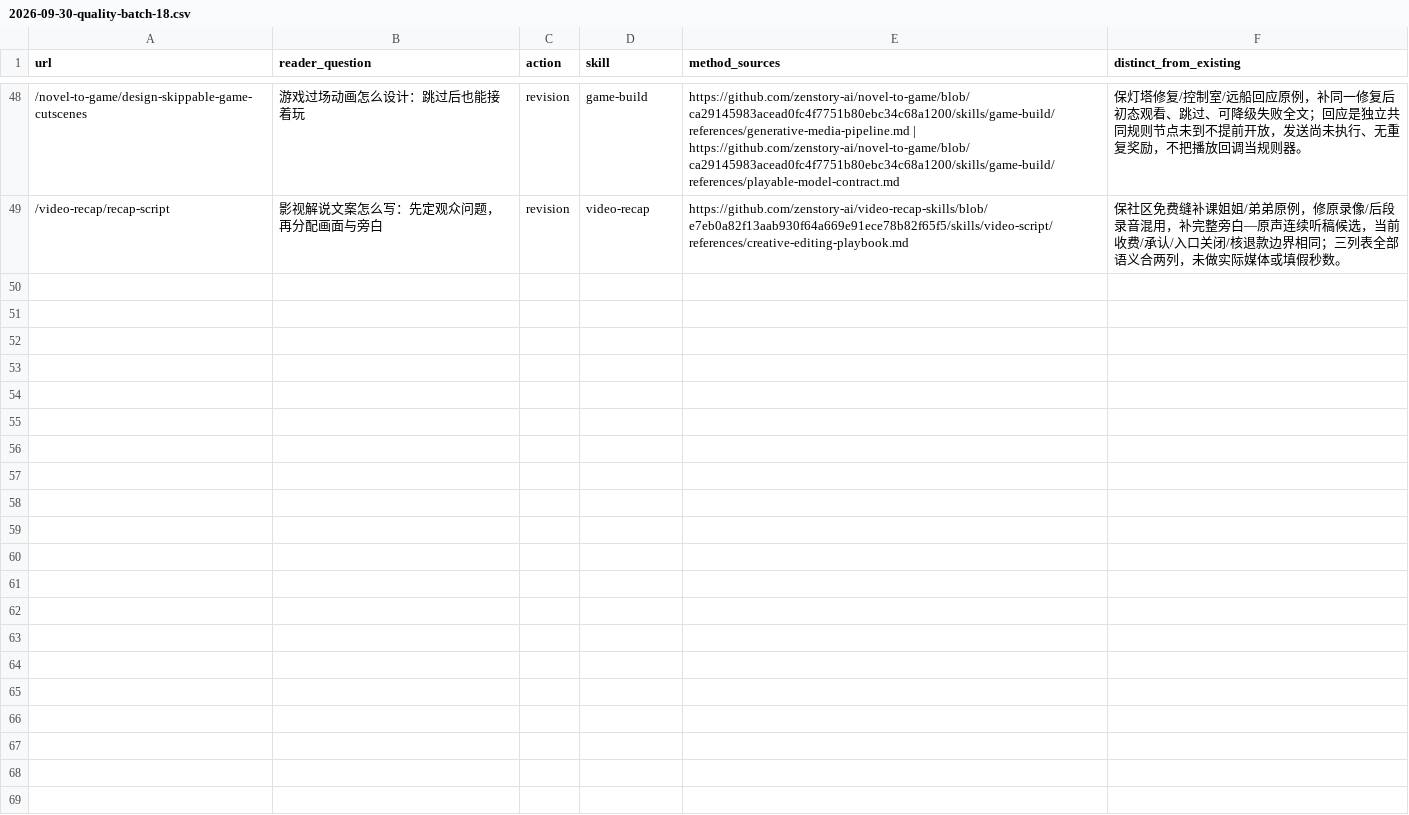
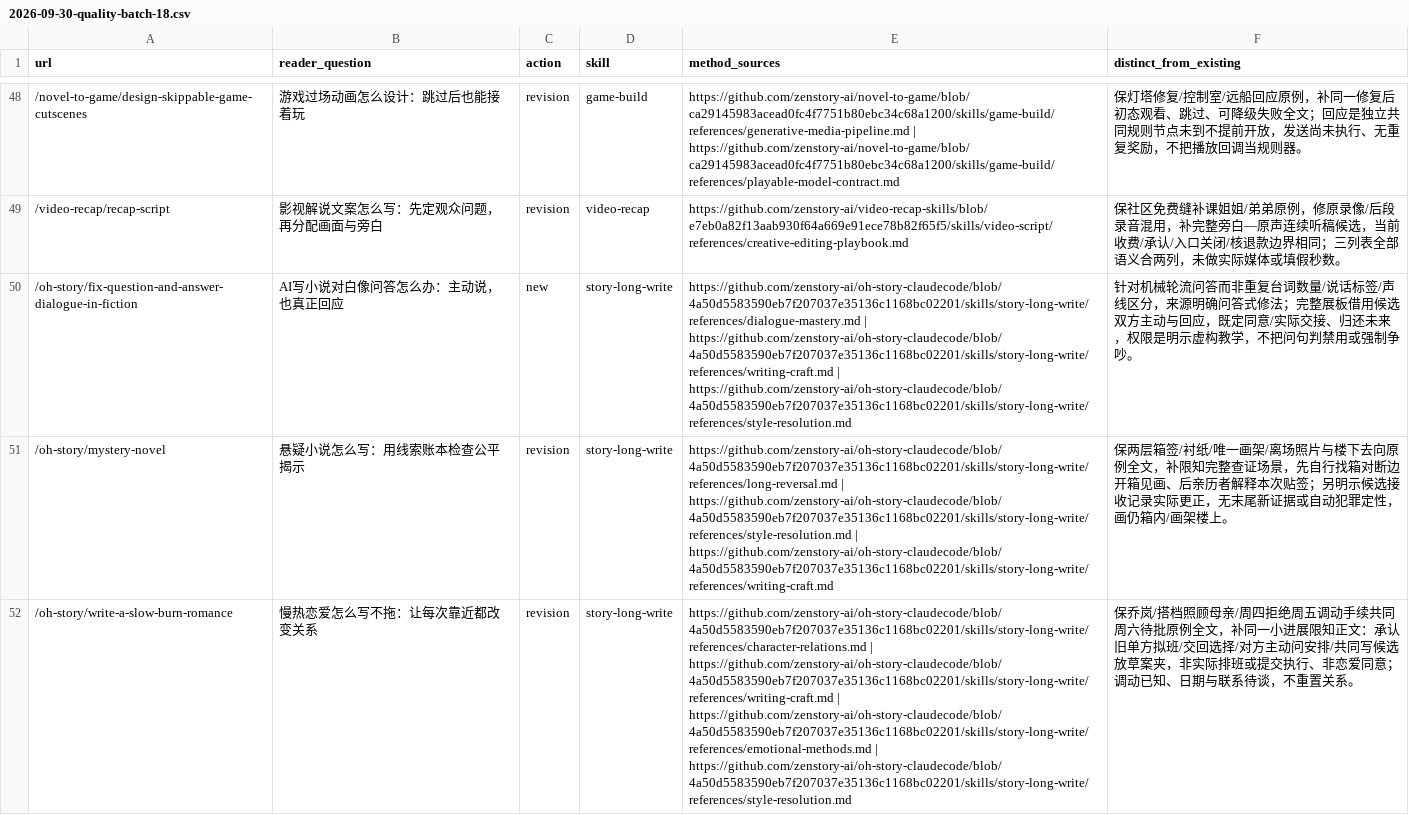
Before and after one commit to LatteFang/zenstory, a CSV file: docs/content/2026-09-30-quality-batch-18.csv, drawn as a sheet; only a part is shown, gaps mark what is left out; the diff names each change by its address in the sheet, - before the commit and + after, or states it on an @@ line.

Commit message:
content: dramatize dialogue, mystery verification and slow-burn choice

```diff
--- a/docs/content/2026-09-30-quality-batch-18.csv
+++ b/docs/content/2026-09-30-quality-batch-18.csv
+row 50: /oh-story/fix-question-and-answer-dialogue-in-fiction | AI写小说对白像问答怎么办：主动说，也真正回应 | new | story-long-write | https://github.com/zenstory-ai/oh-story-claudecode/blob/4a50d5583590eb7f207037e35136c1168bc02201/skills/story-long-write/references/dialogue-mastery.md | https://github.com/zenstory-ai/oh-story-claudecode/blob/4a50d5583590eb7f207037e35136c1168bc02201/skills/story-long-write/references/writing-craft.md | https://github.com/zenstory-ai/oh-story-claudecode/blob/4a50d5583590eb7f207037e35136c1168bc02201/skills/story-long-write/references/style-resolution.md | 针对机械轮流问答而非重复台词数量/说话标签/声线区分，来源明确问答式修法；完整展板借用候选双方主动与回应，既定同意/实际交接、归还未来，权限是明示虚构教学，不把问句判禁用或强制争吵。
+row 51: /oh-story/mystery-novel | 悬疑小说怎么写：用线索账本检查公平揭示 | revision | story-long-write | https://github.com/zenstory-ai/oh-story-claudecode/blob/4a50d5583590eb7f207037e35136c1168bc02201/skills/story-long-write/references/long-reversal.md | https://github.com/zenstory-ai/oh-story-claudecode/blob/4a50d5583590eb7f207037e35136c1168bc02201/skills/story-long-write/references/style-resolution.md | https://github.com/zenstory-ai/oh-story-claudecode/blob/4a50d5583590eb7f207037e35136c1168bc02201/skills/story-long-write/references/writing-craft.md | 保两层箱签/衬纸/唯一画架/离场照片与楼下去向原例全文，补限知完整查证场景，先自行找箱对断边开箱见画、后亲历者解释本次贴签；另明示候选接收记录实际更正，无末尾新证据或自动犯罪定性，画仍箱内/画架楼上。
+row 52: /oh-story/write-a-slow-burn-romance | 慢热恋爱怎么写不拖：让每次靠近都改变关系 | revision | story-long-write | https://github.com/zenstory-ai/oh-story-claudecode/blob/4a50d5583590eb7f207037e35136c1168bc02201/skills/story-long-write/references/character-relations.md | https://github.com/zenstory-ai/oh-story-claudecode/blob/4a50d5583590eb7f207037e35136c1168bc02201/skills/story-long-write/references/writing-craft.md | https://github.com/zenstory-ai/oh-story-claudecode/blob/4a50d5583590eb7f207037e35136c1168bc02201/skills/story-long-write/references/emotional-methods.md | https://github.com/zenstory-ai/oh-story-claudecode/blob/4a50d5583590eb7f207037e35136c1168bc02201/skills/story-long-write/references/style-resolution.md | 保乔岚/搭档照顾母亲/周四拒绝周五调动手续共同周六待批原例全文，补同一小进展限知正文：承认旧单方拟班/交回选择/对方主动问安排/共同写候选放草案夹，非实际排班或提交执行、非恋爱同意；调动已知、日期与联系待谈，不重置关系。
```
Also changed, not shown: 4 other files.
